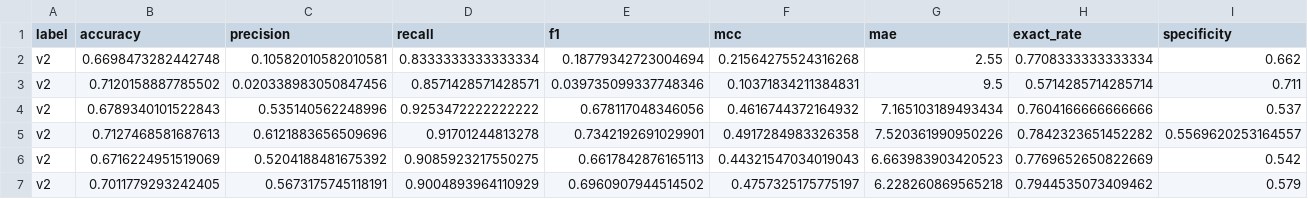
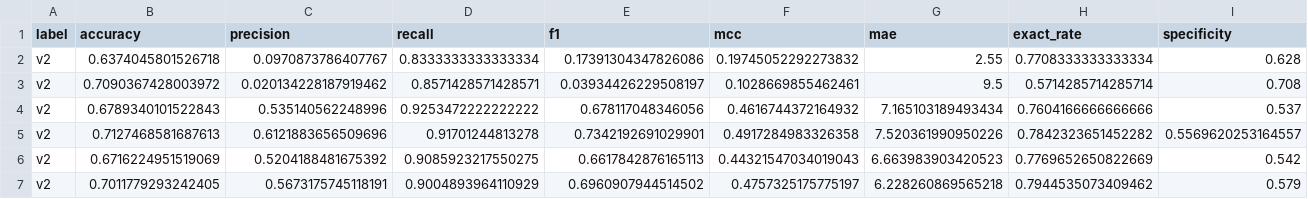
Before and after one commit to arfWildWolf/HMMPWM, a CSV file: all_species_results_v2.csv, drawn as a sheet; only a part is shown; removed rows and columns are numbered as before the commit, all else as after; rows hold the shown columns only; the diff names each change by its address in the sheet, - before the commit and + after, or states it on an @@ line.

```diff
--- a/all_species_results_v2.csv
+++ b/all_species_results_v2.csv
-row 2: v2 | 0.6698473282442748 | 0.10582010582010581 | 0.8333333333333334 | 0.18779342723004694 | 0.21564275524316268 | 2.55 | 0.7708333333333334 | 0.662
-row 3: v2 | 0.7120158887785502 | 0.020338983050847456 | 0.8571428571428571 | 0.039735099337748346 | 0.10371834211384831 | 9.5 | 0.5714285714285714 | 0.711
+row 2: v2 | 0.6374045801526718 | 0.0970873786407767 | 0.8333333333333334 | 0.17391304347826086 | 0.19745052292273832 | 2.55 | 0.7708333333333334 | 0.628
+row 3: v2 | 0.7090367428003972 | 0.020134228187919462 | 0.8571428571428571 | 0.03934426229508197 | 0.1028669855462461 | 9.5 | 0.5714285714285714 | 0.708
```
Also changed, not shown: all_species_results_baseline.csv, all_species_results_meta_router.csv, 9 other files.
